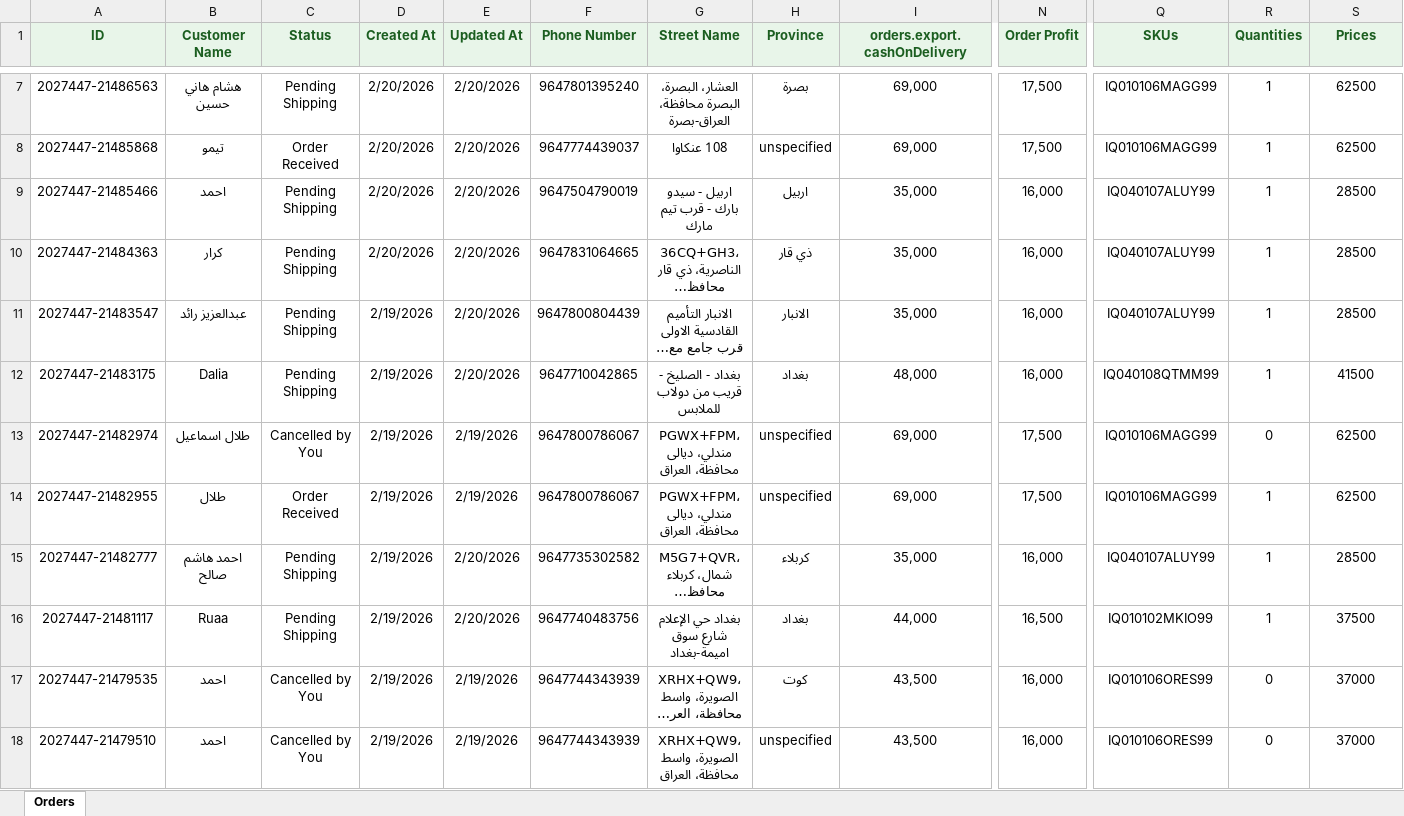
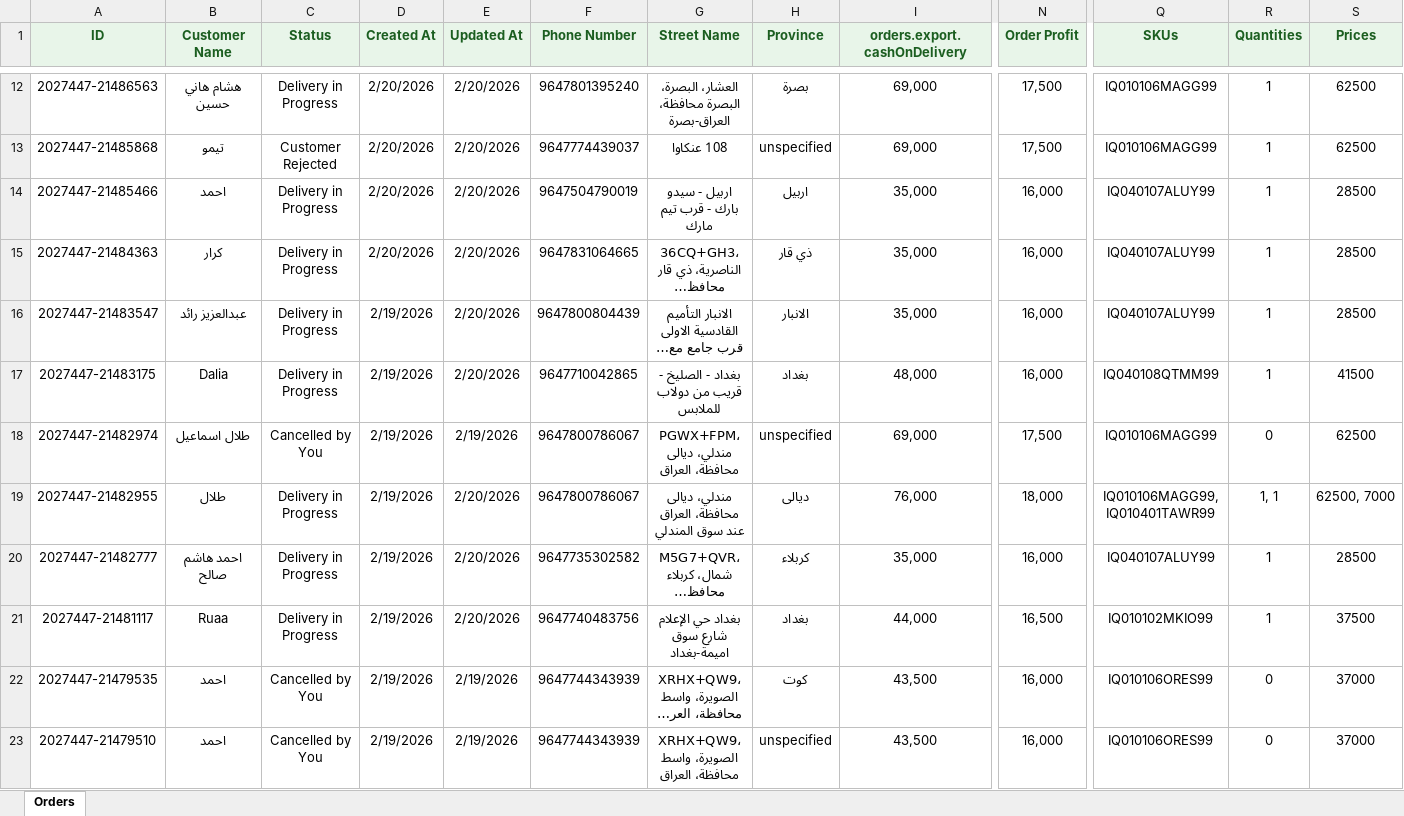
Before and after one commit to Yahya-Regragui/ecomweb, an Excel workbook: data/latest_daily_orders.xlsx, sheet Orders, drawn as a sheet; only a part is shown, gaps mark what is left out; long unchanged cells end in …; values as stored, in another font and other column widths than the file's, no borders; addresses are those after the commit; the diff covers the shown part only; the diff names each change by its address in the sheet, - before the commit and + after, or states it on an @@ line.

Commit message:
Update latest Daily Orders XLSX (2026-02-20 23:17:03)

```diff
--- a/data/latest_daily_orders.xlsx (sheet Orders)
+++ b/data/latest_daily_orders.xlsx (sheet Orders)
-C12 (Status): Pending Shipping
+C12 (Status): Delivery in Progress
-C13 (Status): Order Received
+C13 (Status): Customer Rejected
-C14:C17 (Status): Pending Shipping
+C14:C17 (Status): Delivery in Progress
-C19 (Status): Order Received
+C19 (Status): Delivery in Progress
-E19 (Updated At): 2/19/2026
+E19 (Updated At): 2/20/2026
-G19 (Street Name): PGWX+FPM، مندلي، ديالى محافظة، العراق
+G19 (Street Name): مندلي، ديالى محافظة، العراق عند سوق المندلي
-H19 (Province): unspecified
+H19 (Province): ديالى
-I19 (orders.export.cashOnDelivery): 69,000
+I19 (orders.export.cashOnDelivery): 76,000
-N19 (Order Profit): 17,500
+N19 (Order Profit): 18,000
-Q19 (SKUs): IQ010106MAGG99
+Q19 (SKUs): IQ010106MAGG99, IQ010401TAWR99
-R19 (Quantities): 1
+R19 (Quantities): 1, 1
-S19 (Prices): 62500
+S19 (Prices): 62500, 7000
-C20:C21 (Status): Pending Shipping
+C20:C21 (Status): Delivery in Progress
```
Also changed, not shown: 5 added rows and 20 edited cells elsewhere in this sheet.
